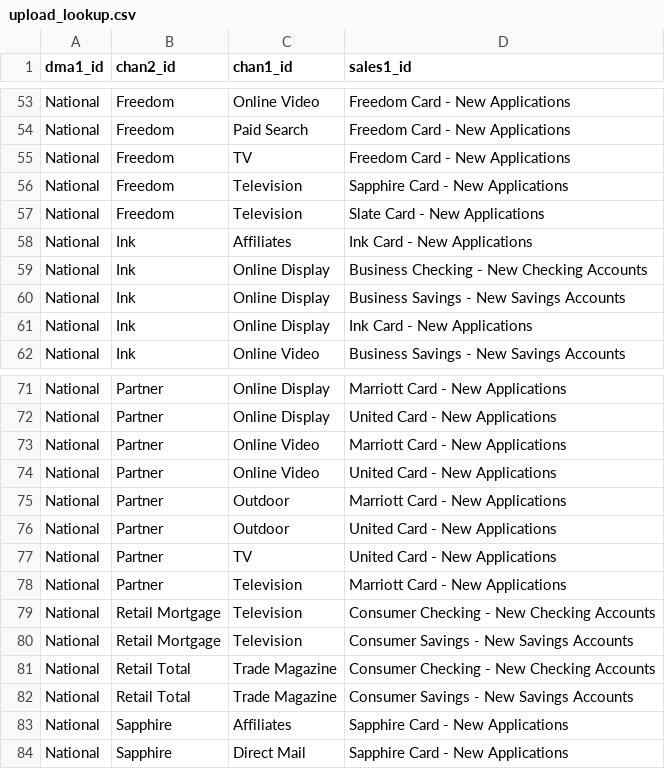
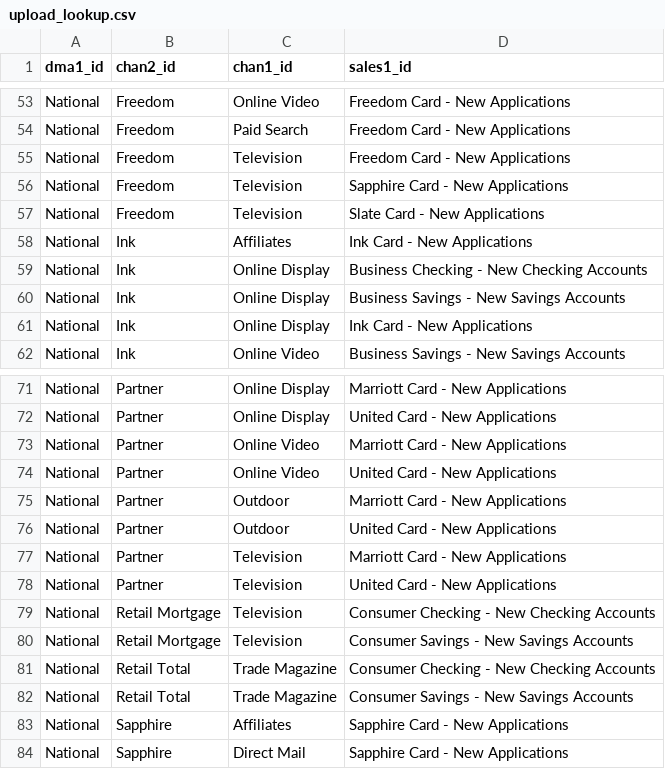
Before and after one commit to truesightconsulting/chase, a CSV file: admin/opt/admin/upload_lookup.csv, drawn as a sheet; only a part is shown, gaps mark what is left out.

```diff
--- a/admin/opt/admin/upload_lookup.csv
+++ b/admin/opt/admin/upload_lookup.csv
@@ -54,3 +54,3 @@
 "National","Freedom","Paid Search","Freedom Card - New Applications"
-"National","Freedom","TV","Freedom Card - New Applications"
+"National","Freedom","Television","Freedom Card - New Applications"
 "National","Freedom","Television","Sapphire Card - New Applications"
@@ -76,4 +76,4 @@
 "National","Partner","Outdoor","United Card - New Applications"
-"National","Partner","TV","United Card - New Applications"
 "National","Partner","Television","Marriott Card - New Applications"
+"National","Partner","Television","United Card - New Applications"
 "National","Retail Mortgage","Television","Consumer Checking - New Checking Accounts"
```
Also changed, not shown: admin/opt/admin/adm_curve.csv, admin/opt/admin/opt_modelinput_hidden_cstr.csv, 4 other files.
